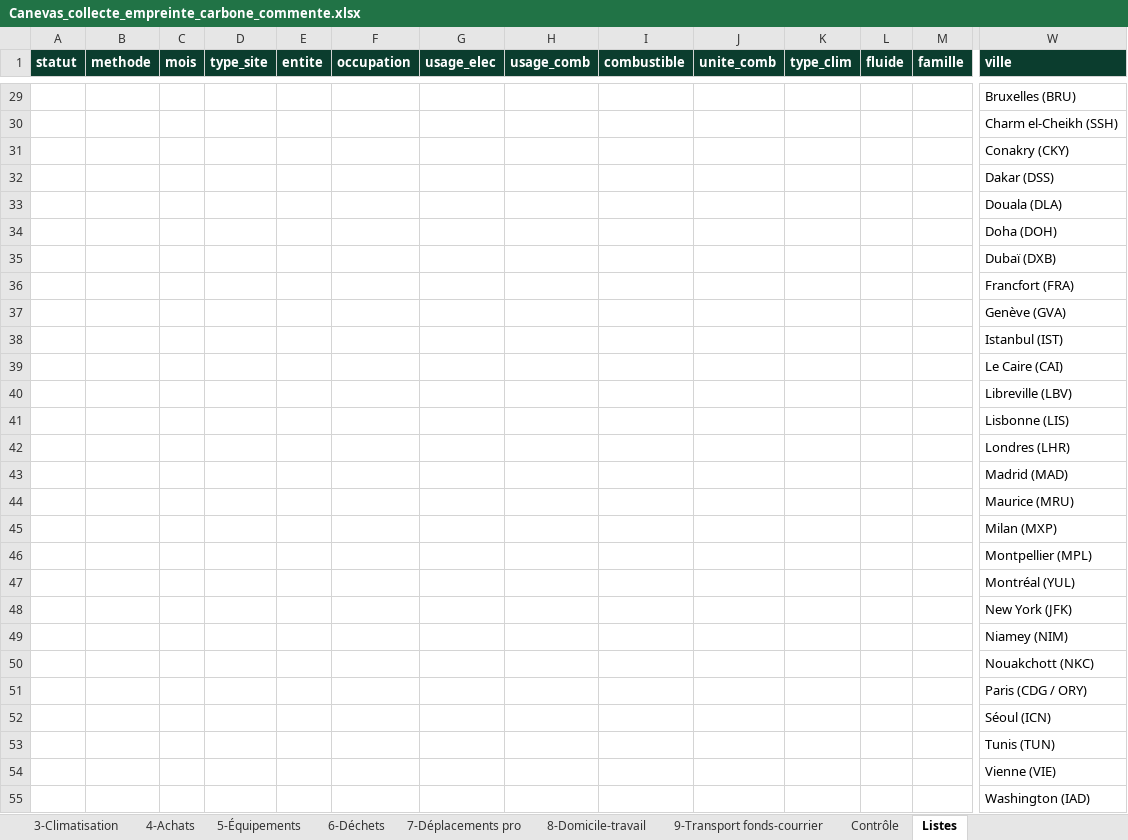
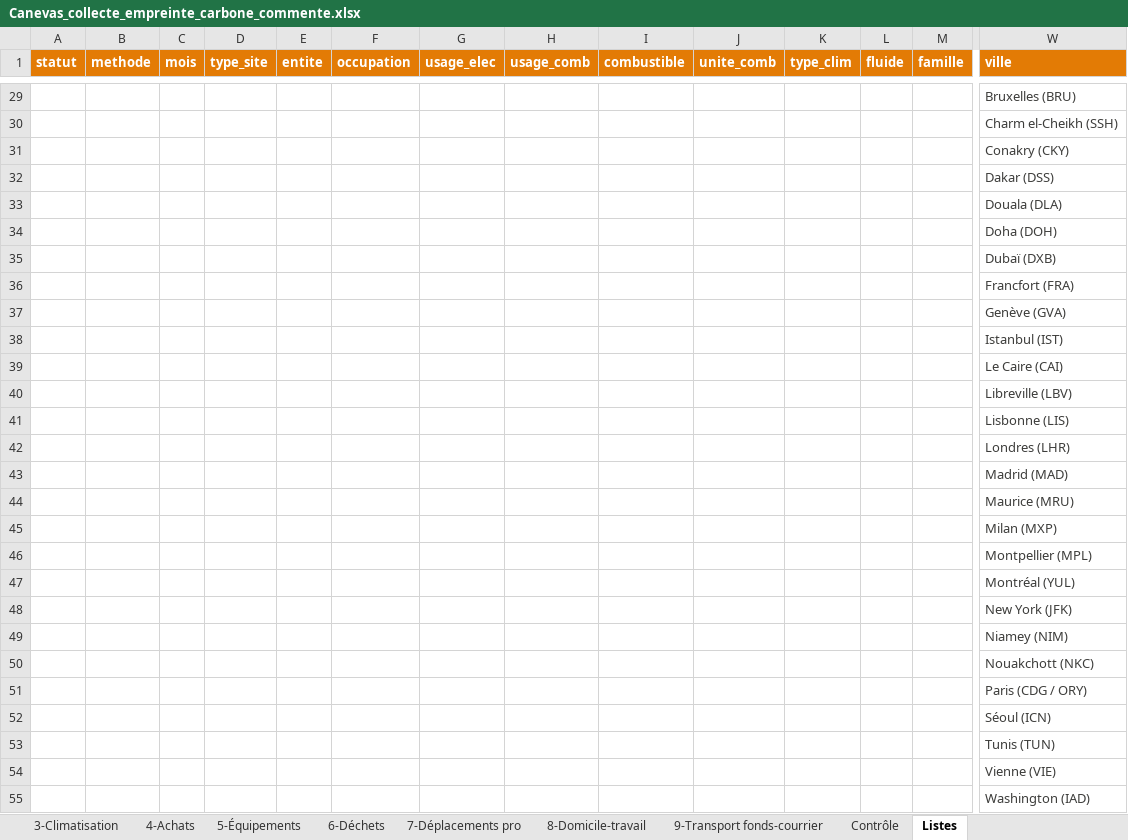
Before and after one commit to tariqeddoumi/risque_climat_scope1-2-3, an Excel workbook: docs/Canevas_collecte_empreinte_carbone_commente.xlsx, sheet Listes, drawn as a sheet; only a part is shown, gaps mark what is left out; values as stored, in another font and other column widths than the file's, no borders; the diff covers the shown part only; the diff names each change by its address in the sheet, - before the commit and + after, or states it on an @@ line.

```diff
--- a/docs/Canevas_collecte_empreinte_carbone_commente.xlsx (sheet Listes)
+++ b/docs/Canevas_collecte_empreinte_carbone_commente.xlsx (sheet Listes)
-A1:W1 fill: #0B3D2E
+A1:W1 fill: #E37B05
-W29:W55 text colour: black
+W29:W55 text colour: #3D3D3B
```
Also changed, not shown: cell formats elsewhere in this sheet, sheet Contrôle, sheet Identification, sheet Lisez-moi, sheet 8-Domicile-travail, sheet 4-Achats, sheet 5-Équipements, 6 more sheets, charts or pictures, 5 other files.
